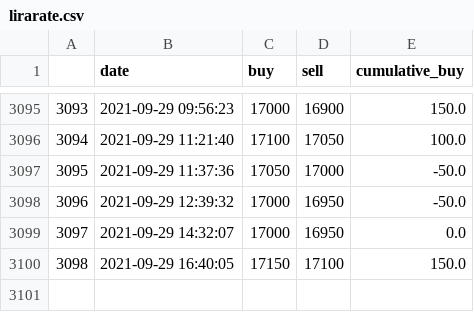
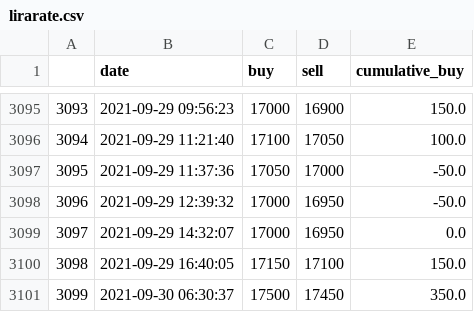
Before and after one commit to datanalys/datasets, a CSV file: datasets/lebanon/lirarate.csv, drawn as a sheet; only a part is shown, gaps mark what is left out.

```diff
--- a/datasets/lebanon/lirarate.csv
+++ b/datasets/lebanon/lirarate.csv
@@ -3100 +3100,2 @@
 3098,2021-09-29 16:40:05,17150,17100,150.0
+3099,2021-09-30 06:30:37,17500,17450,350.0
```
